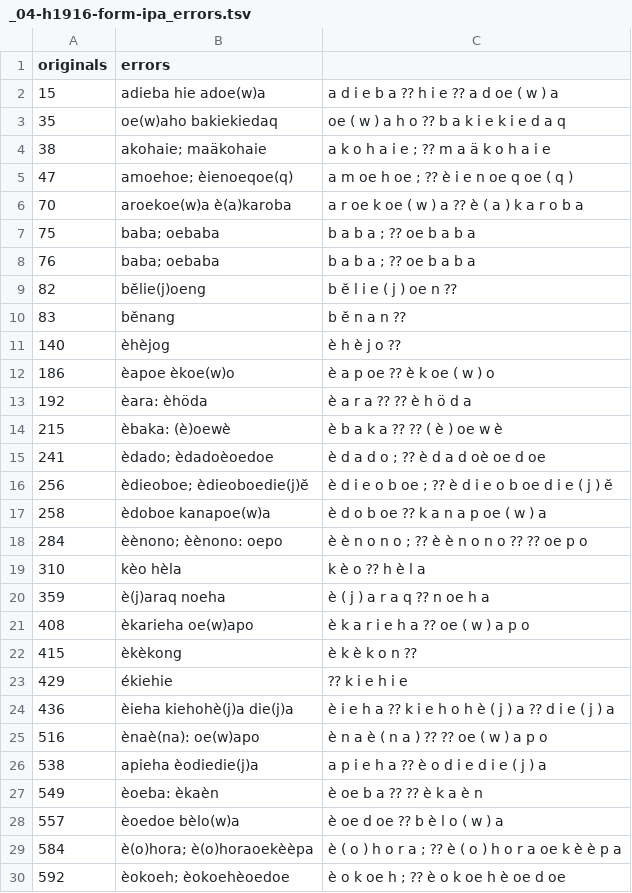
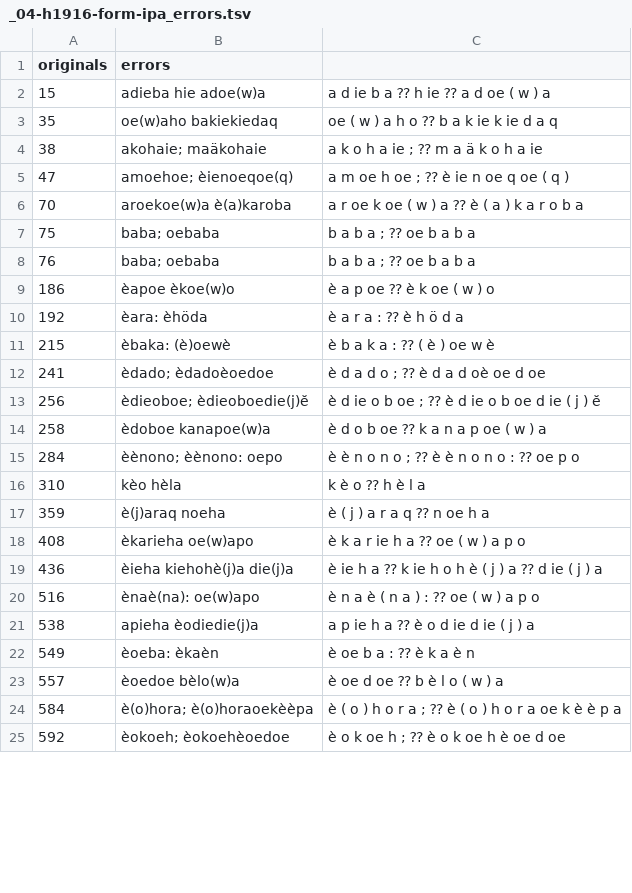
Before and after one commit to engganolang/helfrich-1916-wordlist, a TSV file: ortho/_04-h1916-form-ipa_errors.tsv, drawn as a sheet; only a part is shown; the diff covers the shown part only.

```diff
--- a/ortho/_04-h1916-form-ipa_errors.tsv
+++ b/ortho/_04-h1916-form-ipa_errors.tsv
@@ -1,6 +1,6 @@
 originals	errors
-15	adieba hie adoe(w)a	a d i e b a ⁇ h i e ⁇ a d oe ( w ) a
-35	oe(w)aho bakiekiedaq	oe ( w ) a h o ⁇ b a k i e k i e d a q
-38	akohaie; maäkohaie	a k o h a i e ; ⁇ m a ä k o h a i e
-47	amoehoe; èienoeqoe(q)	a m oe h oe ; ⁇ è i e n oe q oe ( q )
+15	adieba hie adoe(w)a	a d ie b a ⁇ h ie ⁇ a d oe ( w ) a
+35	oe(w)aho bakiekiedaq	oe ( w ) a h o ⁇ b a k ie k ie d a q
+38	akohaie; maäkohaie	a k o h a ie ; ⁇ m a ä k o h a ie
+47	amoehoe; èienoeqoe(q)	a m oe h oe ; ⁇ è ie n oe q oe ( q )
 70	aroekoe(w)a è(a)karoba	a r oe k oe ( w ) a ⁇ è ( a ) k a r o b a
@@ -8,21 +8,16 @@ originals	errors
 76	baba; oebaba	b a b a ; ⁇ oe b a b a
-82	bĕlie(j)oeng	b ĕ l i e ( j ) oe n ⁇
-83	bĕnang	b ĕ n a n ⁇
-140	èhèjog	è h è j o ⁇
 186	èapoe èkoe(w)o	è a p oe ⁇ è k oe ( w ) o
-192	èara: èhöda	è a r a ⁇ ⁇ è h ö d a
-215	èbaka: (è)oewè	è b a k a ⁇ ⁇ ( è ) oe w è
+192	èara: èhöda	è a r a : ⁇ è h ö d a
+215	èbaka: (è)oewè	è b a k a : ⁇ ( è ) oe w è
 241	èdado; èdadoèoedoe	è d a d o ; ⁇ è d a d oè oe d oe
-256	èdieoboe; èdieoboedie(j)ĕ	è d i e o b oe ; ⁇ è d i e o b oe d i e ( j ) ĕ
+256	èdieoboe; èdieoboedie(j)ĕ	è d ie o b oe ; ⁇ è d ie o b oe d ie ( j ) ĕ
 258	èdoboe kanapoe(w)a	è d o b oe ⁇ k a n a p oe ( w ) a
-284	èènono; èènono: oepo	è è n o n o ; ⁇ è è n o n o ⁇ ⁇ oe p o
+284	èènono; èènono: oepo	è è n o n o ; ⁇ è è n o n o : ⁇ oe p o
 310	kèo hèla	k è o ⁇ h è l a
 359	è(j)araq noeha	è ( j ) a r a q ⁇ n oe h a
-408	èkarieha oe(w)apo	è k a r i e h a ⁇ oe ( w ) a p o
-415	èkèkong	è k è k o n ⁇
-429	ékiehie	⁇ k i e h i e
-436	èieha kiehohè(j)a die(j)a	è i e h a ⁇ k i e h o h è ( j ) a ⁇ d i e ( j ) a
-516	ènaè(na): oe(w)apo	è n a è ( n a ) ⁇ ⁇ oe ( w ) a p o
-538	apieha èodiedie(j)a	a p i e h a ⁇ è o d i e d i e ( j ) a
-549	èoeba: èkaèn	è oe b a ⁇ ⁇ è k a è n
+408	èkarieha oe(w)apo	è k a r ie h a ⁇ oe ( w ) a p o
+436	èieha kiehohè(j)a die(j)a	è ie h a ⁇ k ie h o h è ( j ) a ⁇ d ie ( j ) a
+516	ènaè(na): oe(w)apo	è n a è ( n a ) : ⁇ oe ( w ) a p o
+538	apieha èodiedie(j)a	a p ie h a ⁇ è o d ie d ie ( j ) a
+549	èoeba: èkaèn	è oe b a : ⁇ è k a è n
 557	èoedoe bèlo(w)a	è oe d oe ⁇ b è l o ( w ) a
```
Also changed, not shown: 4 removed rows and 48 edited cells elsewhere in this file, data/helfrich1916.tsv, ortho/_00-ortho-ipa.tsv, 23 other files.
